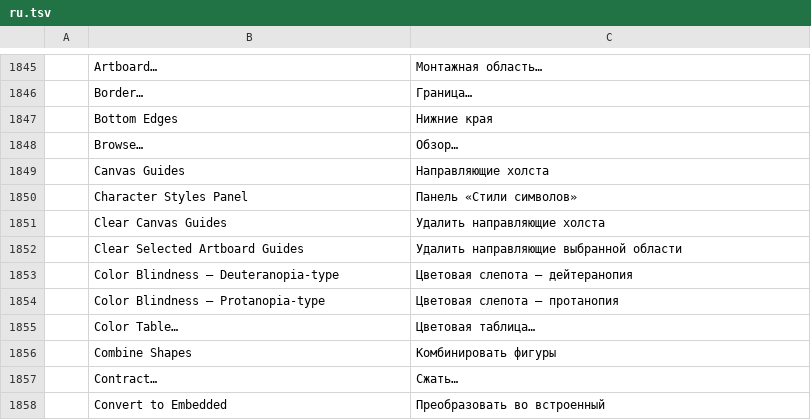
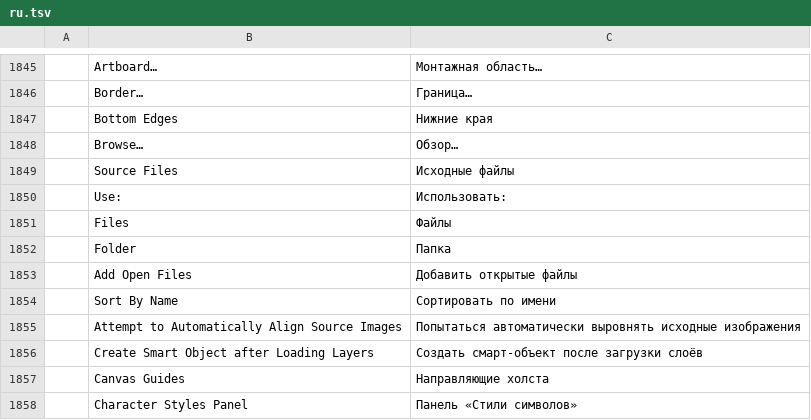
Before and after one commit to 00xJS/photocraft, a TSV file: crates/ui-egui/src/i18n/ru.tsv, drawn as a sheet; only a part is shown, gaps mark what is left out; the shorter side is filled out with more unchanged rows.

Commit message:
Load Files into Stack: Photoshop's dialog with a Source Files list and the align option (#4671, #4696) (#4705)
Co-authored-by: Brandon Thomas <echelon@gmail.com>

```diff
--- a/crates/ui-egui/src/i18n/ru.tsv
+++ b/crates/ui-egui/src/i18n/ru.tsv
@@ -1848,2 +1848,10 @@
 	Browse…	Обзор…
+	Source Files	Исходные файлы
+	Use:	Использовать:
+	Files	Файлы
+	Folder	Папка
+	Add Open Files	Добавить открытые файлы
+	Sort By Name	Сортировать по имени
+	Attempt to Automatically Align Source Images	Попытаться автоматически выровнять исходные изображения
+	Create Smart Object after Loading Layers	Создать смарт-объект после загрузки слоёв
 	Canvas Guides	Направляющие холста
```
Also changed, not shown: crates/ui-egui/src/i18n/el.tsv, crates/ui-egui/src/i18n/fr.tsv, 26 other files.
